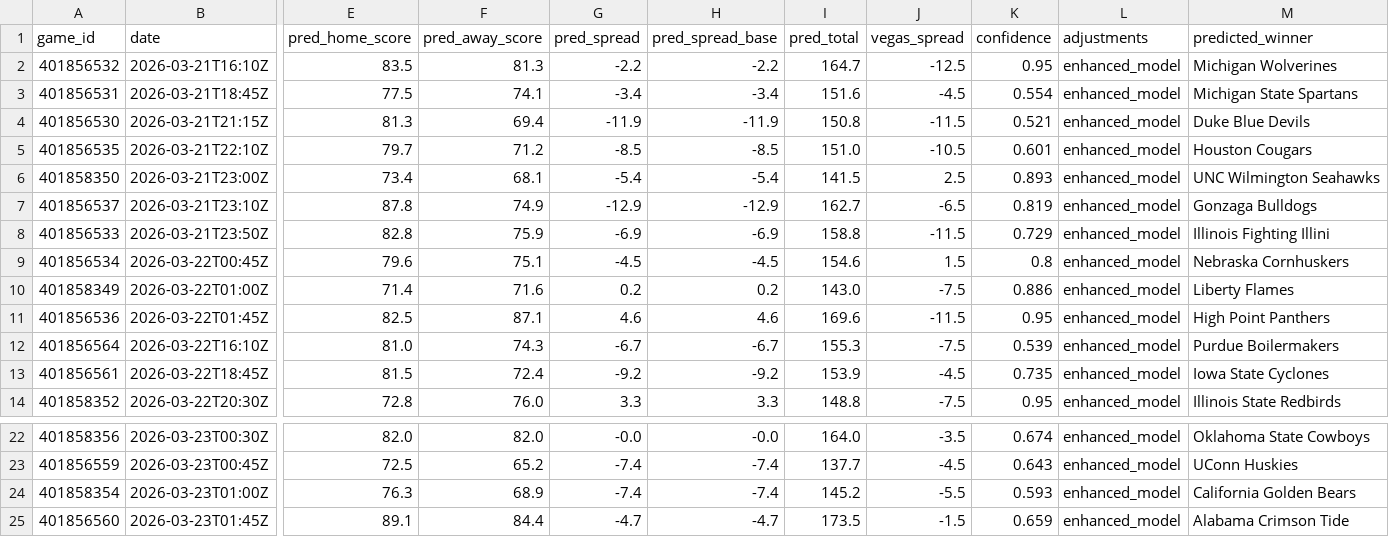
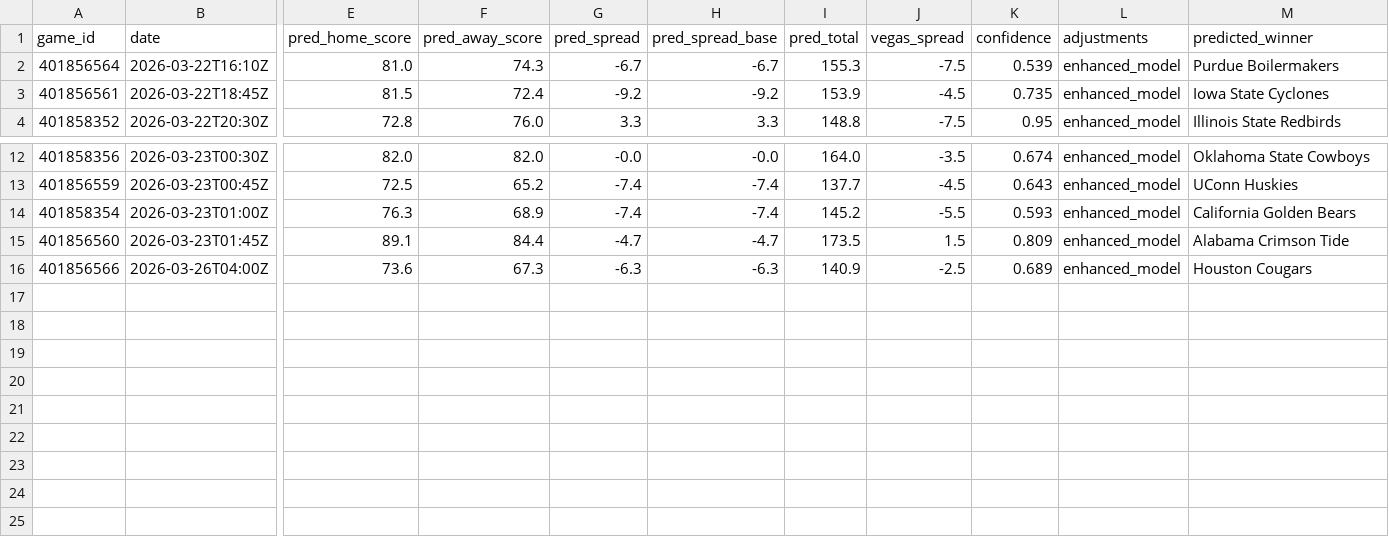
Before and after one commit to mckayje3/eagle-sports, a CSV file: cbb_predictions.csv, drawn as a sheet; only a part is shown, gaps mark what is left out; removed rows and columns are numbered as before the commit, all else as after; rows hold the shown columns only; the diff names each change by its address in the sheet, - before the commit and + after, or states it on an @@ line.

```diff
--- a/cbb_predictions.csv
+++ b/cbb_predictions.csv
-row 2: 401856532 | 2026-03-21T16:10Z | 83.5 | 81.3 | -2.2 | -2.2 | 164.7 | -12.5 | 0.95 | enhanced_model | Michigan Wolverines
-row 3: 401856531 | 2026-03-21T18:45Z | 77.5 | 74.1 | -3.4 | -3.4 | 151.6 | -4.5 | 0.554 | enhanced_model | Michigan State Spartans
-row 4: 401856530 | 2026-03-21T21:15Z | 81.3 | 69.4 | -11.9 | -11.9 | 150.8 | -11.5 | 0.521 | enhanced_model | Duke Blue Devils
-row 5: 401856535 | 2026-03-21T22:10Z | 79.7 | 71.2 | -8.5 | -8.5 | 151.0 | -10.5 | 0.601 | enhanced_model | Houston Cougars
-row 6: 401858350 | 2026-03-21T23:00Z | 73.4 | 68.1 | -5.4 | -5.4 | 141.5 | 2.5 | 0.893 | enhanced_model | UNC Wilmington Seahawks
-row 7: 401856537 | 2026-03-21T23:10Z | 87.8 | 74.9 | -12.9 | -12.9 | 162.7 | -6.5 | 0.819 | enhanced_model | Gonzaga Bulldogs
-row 8: 401856533 | 2026-03-21T23:50Z | 82.8 | 75.9 | -6.9 | -6.9 | 158.8 | -11.5 | 0.729 | enhanced_model | Illinois Fighting Illini
-row 9: 401856534 | 2026-03-22T00:45Z | 79.6 | 75.1 | -4.5 | -4.5 | 154.6 | 1.5 | 0.8 | enhanced_model | Nebraska Cornhuskers
-row 10: 401858349 | 2026-03-22T01:00Z | 71.4 | 71.6 | 0.2 | 0.2 | 143.0 | -7.5 | 0.886 | enhanced_model | Liberty Flames
-row 11: 401856536 | 2026-03-22T01:45Z | 82.5 | 87.1 | 4.6 | 4.6 | 169.6 | -11.5 | 0.95 | enhanced_model | High Point Panthers
-J15 (vegas_spread): -1.5
+J15 (vegas_spread): 1.5
-K15 (confidence): 0.659
+K15 (confidence): 0.809
+row 16: 401856566 | 2026-03-26T04:00Z | 73.6 | 67.3 | -6.3 | -6.3 | 140.9 | -2.5 | 0.689 | enhanced_model | Houston Cougars
```
Also changed, not shown: nba_current_predictions.csv, nhl_current_predictions.csv, 3 other files.
